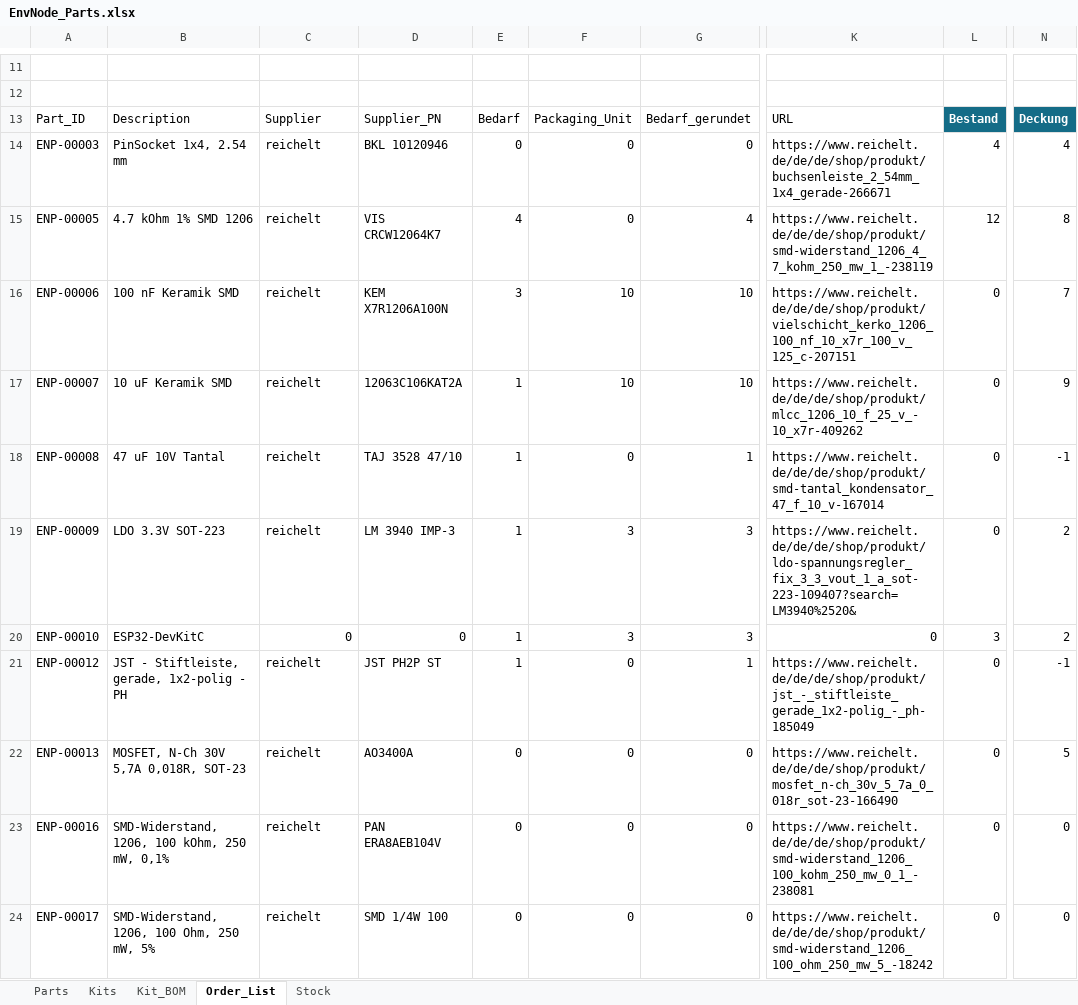
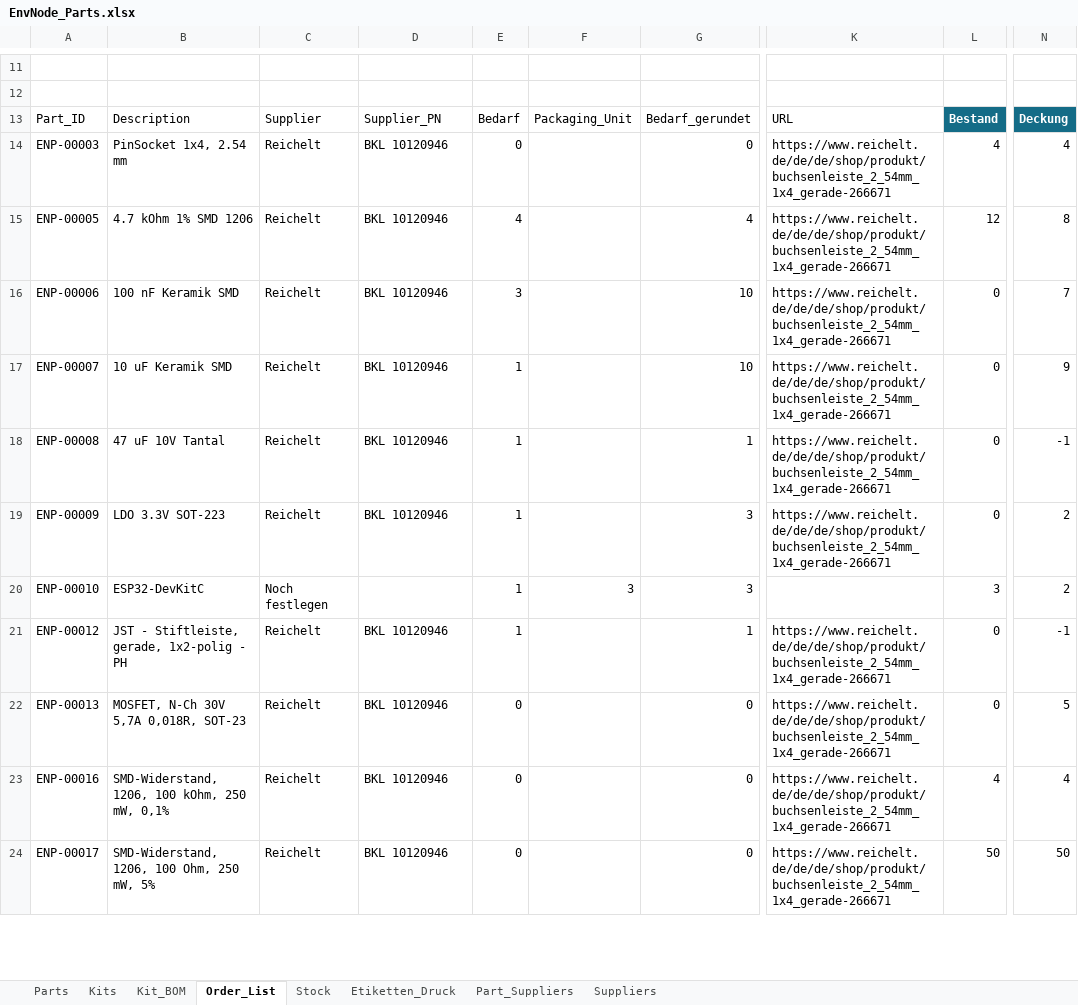
Before and after one commit to magicamun/EnvNode, an Excel workbook: hardware/EnvNode_Parts.xlsx, sheet Order_List, drawn as a sheet; only a part is shown, gaps mark what is left out; values as stored, in another font and other column widths than the file's, no borders; conditional formats and table styles not drawn; the diff covers the shown part only; the diff names each change by its address in the sheet, - before the commit and + after, or states it on an @@ line.

Commit message:
Updated Parts with new EEPROM

```diff
--- a/hardware/EnvNode_Parts.xlsx (sheet Order_List)
+++ b/hardware/EnvNode_Parts.xlsx (sheet Order_List)
+sheet tab: Etiketten_Druck
+sheet tab: Part_Suppliers
+sheet tab: Suppliers
-C14:C19: reichelt
+C14:C19: Reichelt
-F14:F15: 0
+F14:F15: (empty)
-D15: VIS CRCW12064K7
+D15: BKL 10120946
-K15: https://www.reichelt.de/de/de/shop/produkt/smd-widerstand_1206_4_7_kohm_250_mw_1_-238119
+K15: https://www.reichelt.de/de/de/shop/produkt/buchsenleiste_2_54mm_1x4_gerade-266671
-D16: KEM X7R1206A100N
+D16: BKL 10120946
-F16:F17: 10
+F16:F17: (empty)
-K16: https://www.reichelt.de/de/de/shop/produkt/vielschicht_kerko_1206_100_nf_10_x7r_100_v_125_c-207151
+K16: https://www.reichelt.de/de/de/shop/produkt/buchsenleiste_2_54mm_1x4_gerade-266671
-D17: 12063C106KAT2A
+D17: BKL 10120946
-K17: https://www.reichelt.de/de/de/shop/produkt/mlcc_1206_10_f_25_v_-10_x7r-409262
+K17: https://www.reichelt.de/de/de/shop/produkt/buchsenleiste_2_54mm_1x4_gerade-266671
-D18: TAJ 3528 47/10
+D18: BKL 10120946
-F18: 0
+F18: (empty)
-K18: https://www.reichelt.de/de/de/shop/produkt/smd-tantal_kondensator_47_f_10_v-167014
+K18: https://www.reichelt.de/de/de/shop/produkt/buchsenleiste_2_54mm_1x4_gerade-266671
-D19: LM 3940 IMP-3
+D19: BKL 10120946
-F19: 3
+F19: (empty)
-K19: https://www.reichelt.de/de/de/shop/produkt/ldo-spannungsregler_fix_3_3_vout_1_a_sot-223-109407?search=LM3940%2520&
+K19: https://www.reichelt.de/de/de/shop/produkt/buchsenleiste_2_54mm_1x4_gerade-266671
-C20: 0
+C20: Noch festlegen
-D20: 0
+D20: (empty)
-K20: 0
+K20: (empty)
-C21:C24: reichelt
+C21:C24: Reichelt
-D21: JST PH2P ST
+D21: BKL 10120946
-F21:F24: 0
+F21:F24: (empty)
-K21: https://www.reichelt.de/de/de/shop/produkt/jst_-_stiftleiste_gerade_1x2-polig_-_ph-185049
+K21: https://www.reichelt.de/de/de/shop/produkt/buchsenleiste_2_54mm_1x4_gerade-266671
-D22: AO3400A
+D22: BKL 10120946
-K22: https://www.reichelt.de/de/de/shop/produkt/mosfet_n-ch_30v_5_7a_0_018r_sot-23-166490
+K22: https://www.reichelt.de/de/de/shop/produkt/buchsenleiste_2_54mm_1x4_gerade-266671
-D23: PAN ERA8AEB104V
+D23: BKL 10120946
-K23: https://www.reichelt.de/de/de/shop/produkt/smd-widerstand_1206_100_kohm_250_mw_0_1_-238081
+K23: https://www.reichelt.de/de/de/shop/produkt/buchsenleiste_2_54mm_1x4_gerade-266671
-L23: 0
+L23: 4
-N23: 0
+N23: 4
-D24: SMD 1/4W 100
+D24: BKL 10120946
-K24: https://www.reichelt.de/de/de/shop/produkt/smd-widerstand_1206_100_ohm_250_mw_5_-18242
+K24: https://www.reichelt.de/de/de/shop/produkt/buchsenleiste_2_54mm_1x4_gerade-266671
-L24: 0
+L24: 50
-N24: 0
+N24: 50
```
Also changed, not shown: 149 edited cells elsewhere in this sheet, sheet Stock, sheet Parts, sheet Kit_BOM, formulas that keep their value, 3 other files.
